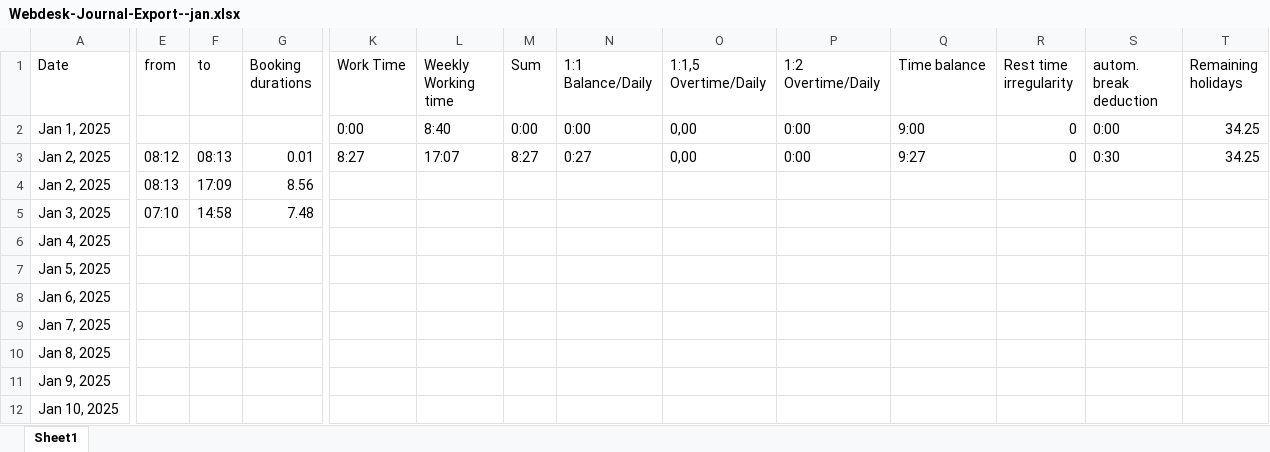
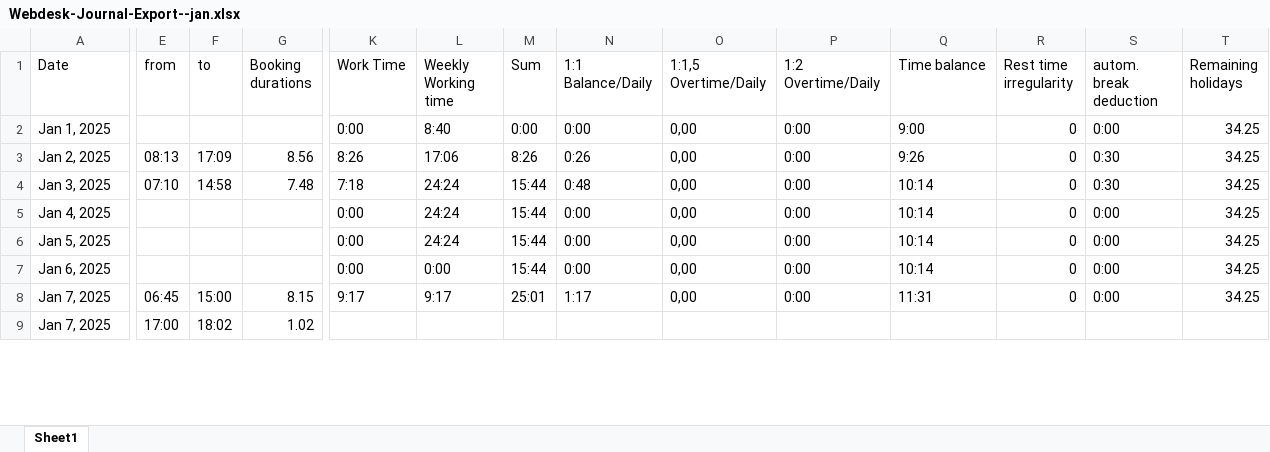
Before and after one commit to paperstar-studio/django, an Excel workbook: Webdesk-Journal-Export--jan.xlsx, sheet Sheet1, drawn as a sheet; only a part is shown, gaps mark what is left out; values as stored, in another font and other column widths than the file's, no borders; removed rows and columns are numbered as before the commit, all else as after; rows hold the shown columns only; the diff covers the shown part only; the diff names each change by its address in the sheet, - before the commit and + after, or states it on an @@ line.

```diff
--- a/Webdesk-Journal-Export--jan.xlsx (sheet Sheet1)
+++ b/Webdesk-Journal-Export--jan.xlsx (sheet Sheet1)
-E3 (from): 08:12
+E3 (from): 08:13
-F3 (to): 08:13
+F3 (to): 17:09
-G3 (Booking durations): 0.01
+G3 (Booking durations): 8.56
-K3 (Work Time): 8:27
+K3 (Work Time): 8:26
-L3 (Weekly Working time): 17:07
+L3 (Weekly Working time): 17:06
-M3 (Sum): 8:27
+M3 (Sum): 8:26
-N3 (1:1 Balance/Daily): 0:27
+N3 (1:1 Balance/Daily): 0:26
-Q3 (Time balance): 9:27
+Q3 (Time balance): 9:26
-row 4: Jan 2, 2025 | 08:13 | 17:09 | 8.56
-K4 (Work Time): (empty)
+K4 (Work Time): 7:18
-L4 (Weekly Working time): (empty)
+L4 (Weekly Working time): 24:24
-M4 (Sum): (empty)
+M4 (Sum): 15:44
-N4 (1:1 Balance/Daily): (empty)
+N4 (1:1 Balance/Daily): 0:48
-O4 (1:1,5 Overtime/Daily): (empty)
+O4 (1:1,5 Overtime/Daily): 0,00
-P4 (1:2 Overtime/Daily): (empty)
+P4 (1:2 Overtime/Daily): 0:00
-Q4 (Time balance): (empty)
+Q4 (Time balance): 10:14
-R4 (Rest time irregularity): (empty)
+R4 (Rest time irregularity): 0
-S4 (autom. break deduction): (empty)
+S4 (autom. break deduction): 0:30
-T4 (Remaining holidays): (empty)
+T4 (Remaining holidays): 34.25
-row 6: Jan 4, 2025
-row 7: Jan 5, 2025
-row 8: Jan 6, 2025
-row 9: Jan 7, 2025
-row 10: Jan 8, 2025
-row 11: Jan 9, 2025
-row 12: Jan 10, 2025
+row 5: Jan 4, 2025 |  |  |  | 0:00 | 24:24 | 15:44 | 0:00 | 0,00 | 0:00 | 10:14 | 0 | 0:00 | 34.25
+row 6: Jan 5, 2025 |  |  |  | 0:00 | 24:24 | 15:44 | 0:00 | 0,00 | 0:00 | 10:14 | 0 | 0:00 | 34.25
+row 7: Jan 6, 2025 |  |  |  | 0:00 | 0:00 | 15:44 | 0:00 | 0,00 | 0:00 | 10:14 | 0 | 0:00 | 34.25
+row 8: Jan 7, 2025 | 06:45 | 15:00 | 8.15 | 9:17 | 9:17 | 25:01 | 1:17 | 0,00 | 0:00 | 11:31 | 0 | 0:00 | 34.25
+row 9: Jan 7, 2025 | 17:00 | 18:02 | 1.02
```
Also changed, not shown: 5 added rows and 1 edited cell elsewhere in this sheet, 2 other files.
